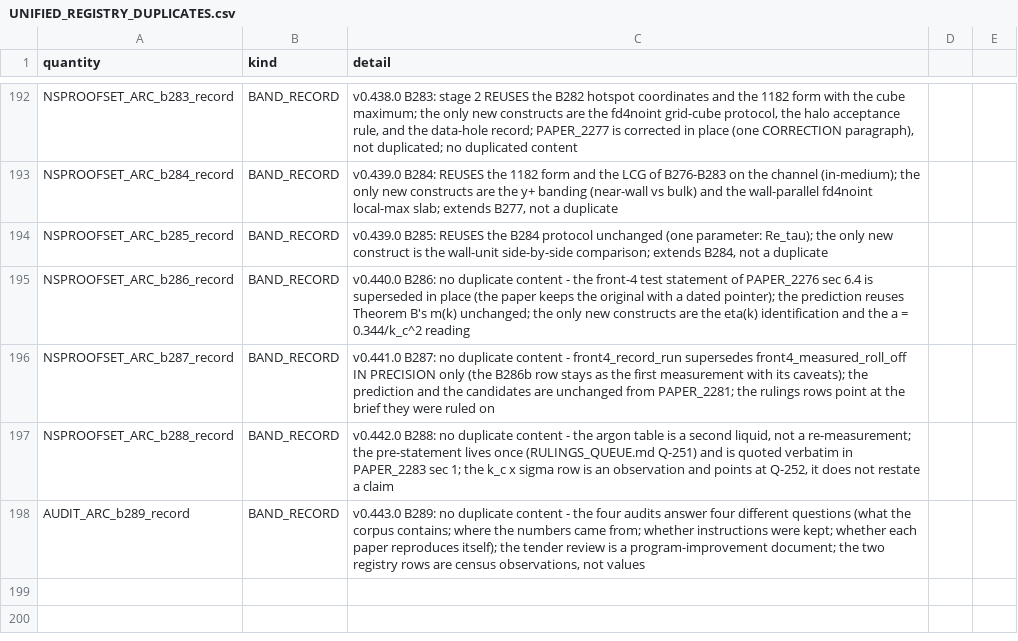
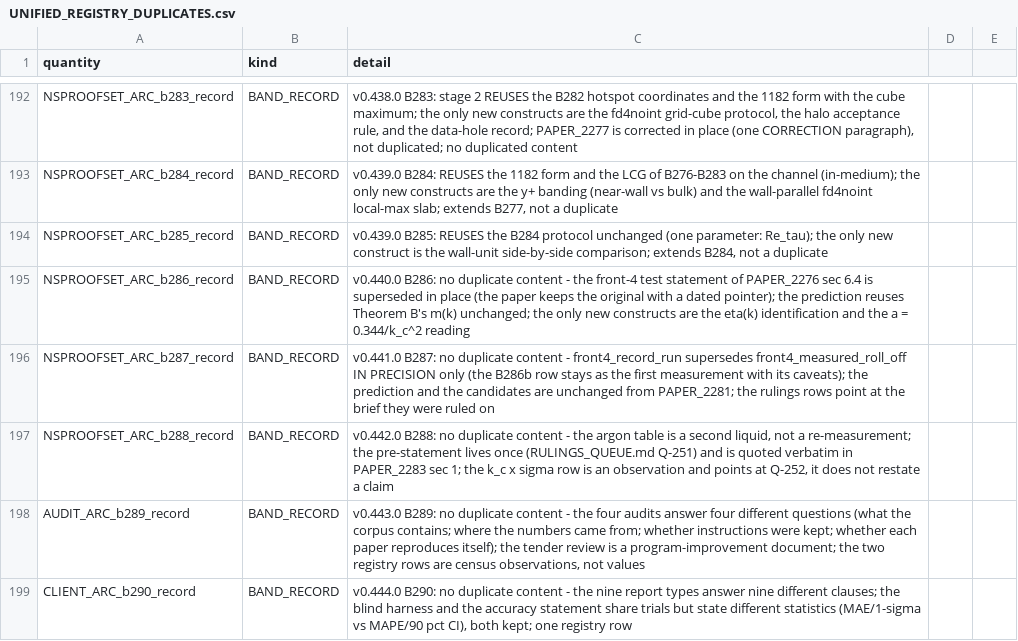
Before and after one commit to Daniel8Murphy0007/Star-Magic-Program, a CSV file: UNIFIED_REGISTRY_DUPLICATES.csv, drawn as a sheet; only a part is shown, gaps mark what is left out.

```diff
--- a/UNIFIED_REGISTRY_DUPLICATES.csv
+++ b/UNIFIED_REGISTRY_DUPLICATES.csv
@@ -198 +198,2 @@ NSPROOFSET_ARC_b288_record,BAND_RECORD,"v0.442.0 B288: no duplicate content - th
 AUDIT_ARC_b289_record,BAND_RECORD,"v0.443.0 B289: no duplicate content - the four audits answer four different questions (what the corpus contains; where the numbers came from; whether instructions were kept; whether each paper reproduces itself); the tender review is a program-improvement document; the two registry rows are census observations, not values"
+CLIENT_ARC_b290_record,BAND_RECORD,"v0.444.0 B290: no duplicate content - the nine report types answer nine different clauses; the blind harness and the accuracy statement share trials but state different statistics (MAE/1-sigma vs MAPE/90 pct CI), both kept; one registry row"
```
Also changed, not shown: UNIFIED_REGISTRY_GAPS.csv, UNIFIED_REGISTRY_GRAPH.csv, 38 other files.
